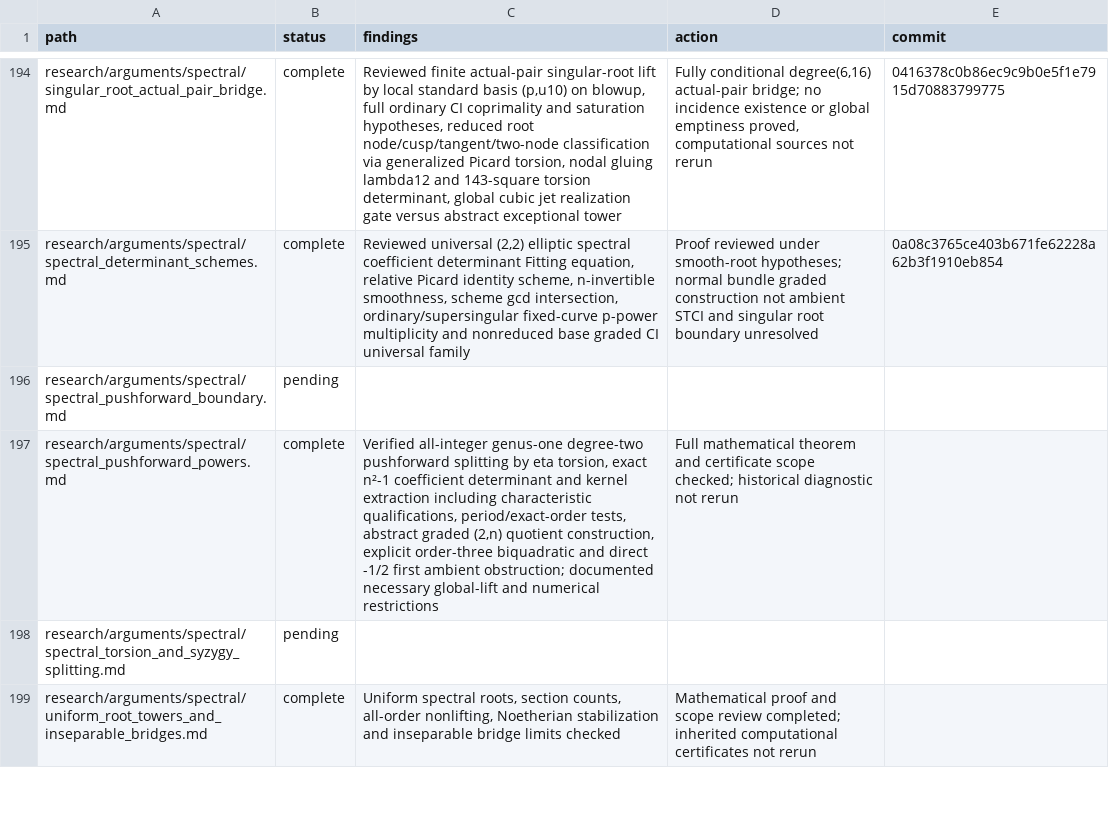
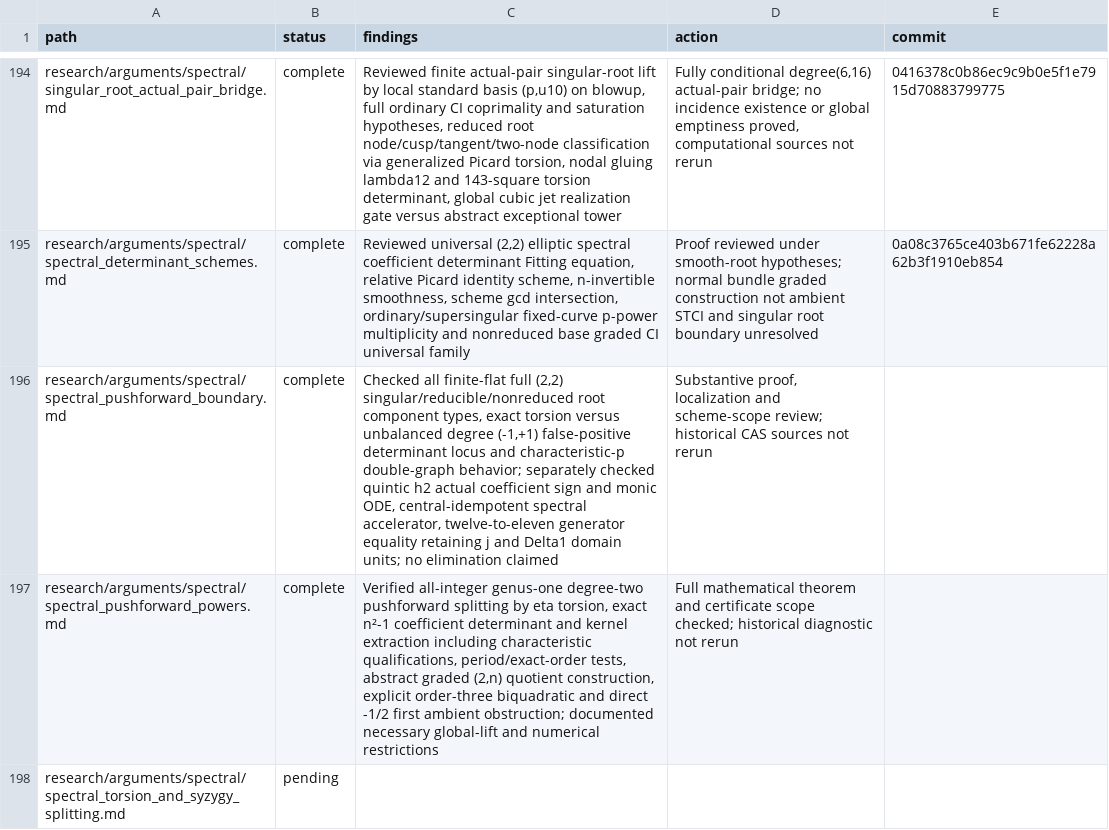
Before and after one commit to markluxton1/STCI, a CSV file: tmp/current_math_review_manifest.csv, drawn as a sheet; only a part is shown, gaps mark what is left out; the shorter side is filled out with more unchanged rows.

Commit message:
Complete full singular spectral pushforward and quintic generator audit

```diff
--- a/tmp/current_math_review_manifest.csv
+++ b/tmp/current_math_review_manifest.csv
@@ -195,3 +195,3 @@ path,status,findings,action,commit
 "research/arguments/spectral/spectral_determinant_schemes.md","complete","Reviewed universal (2,2) elliptic spectral coefficient determinant Fitting equation, relative Picard identity scheme, n-invertible smoothness, scheme gcd intersection, ordinary/supersingular fixed-curve p-power multiplicity and nonreduced base graded CI universal family","Proof reviewed under smooth-root hypotheses; normal bundle graded construction not ambient STCI and singular root boundary unresolved","0a08c3765ce403b671fe62228a62b3f1910eb854"
-"research/arguments/spectral/spectral_pushforward_boundary.md","pending","","",""
+"research/arguments/spectral/spectral_pushforward_boundary.md","complete","Checked all finite-flat full (2,2) singular/reducible/nonreduced root component types, exact torsion versus unbalanced degree (-1,+1) false-positive determinant locus and characteristic-p double-graph behavior; separately checked quintic h2 actual coefficient sign and monic ODE, central-idempotent spectral accelerator, twelve-to-eleven generator equality retaining j and Delta1 domain units; no elimination claimed","Substantive proof, localization and scheme-scope review; historical CAS sources not rerun",""
 "research/arguments/spectral/spectral_pushforward_powers.md","complete","Verified all-integer genus-one degree-two pushforward splitting by eta torsion, exact n²-1 coefficient determinant and kernel extraction including characteristic qualifications, period/exact-order tests, abstract graded (2,n) quotient construction, explicit order-three biquadratic and direct -1/2 first ambient obstruction; documented necessary global-lift and numerical restrictions","Full mathematical theorem and certificate scope checked; historical diagnostic not rerun",""
```
